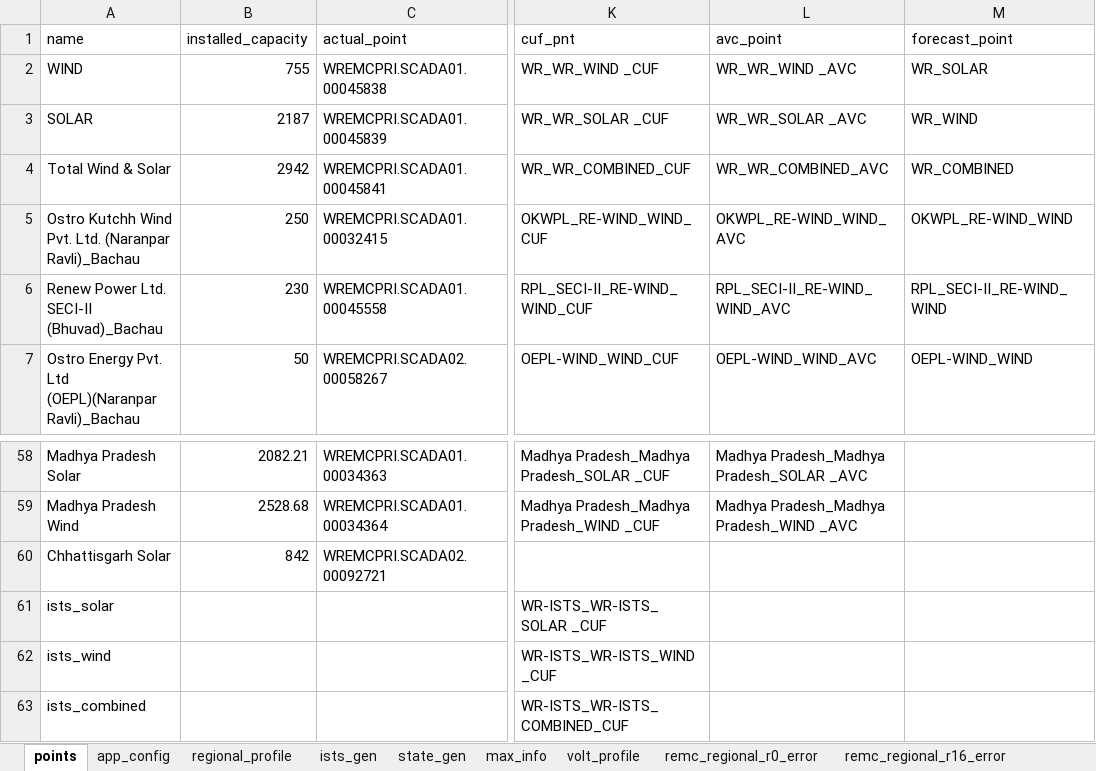
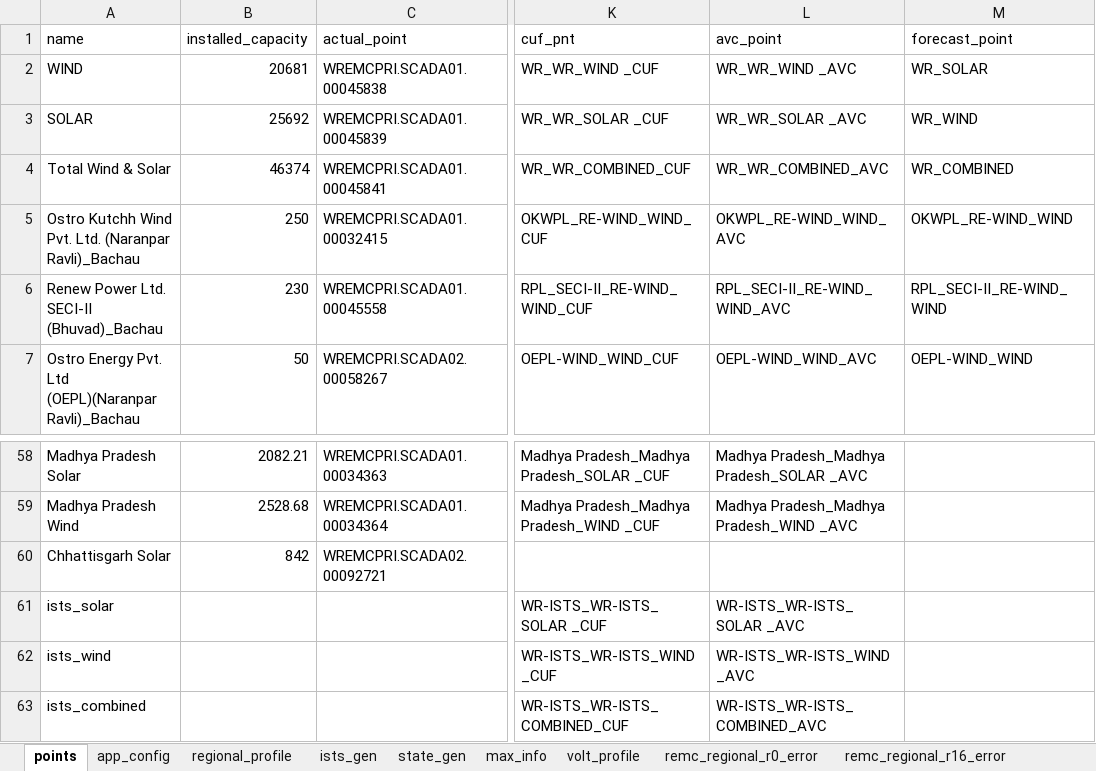
Before and after one commit to nagasudhirpulla/wrldc_remc_reports_generator, an Excel workbook: config/remc_report_config.xlsx, sheet points, drawn as a sheet; only a part is shown, gaps mark what is left out; values as stored, in another font and other column widths than the file's, no borders; the diff names each change by its address in the sheet, - before the commit and + after, or states it on an @@ line.

Commit message:
istsgen maxinfo regr0 regr16 sections upadted for points configuration

```diff
--- a/config/remc_report_config.xlsx (sheet points)
+++ b/config/remc_report_config.xlsx (sheet points)
-B2 (installed_capacity): 755
+B2 (installed_capacity): 20681
-B3 (installed_capacity): 2187
+B3 (installed_capacity): 25692
-B4 (installed_capacity): 2942
+B4 (installed_capacity): 46374
-L61 (avc_point): (empty)
+L61 (avc_point): WR-ISTS_WR-ISTS_SOLAR _AVC
-L62 (avc_point): (empty)
+L62 (avc_point): WR-ISTS_WR-ISTS_WIND _AVC
-L63 (avc_point): (empty)
+L63 (avc_point): WR-ISTS_WR-ISTS_COMBINED_AVC
```
Also changed, not shown: sheet remc_regional_r0_error, sheet max_info, sheet remc_regional_r16_error, sheet state_gen, sheet ists_gen, 7 other files.
